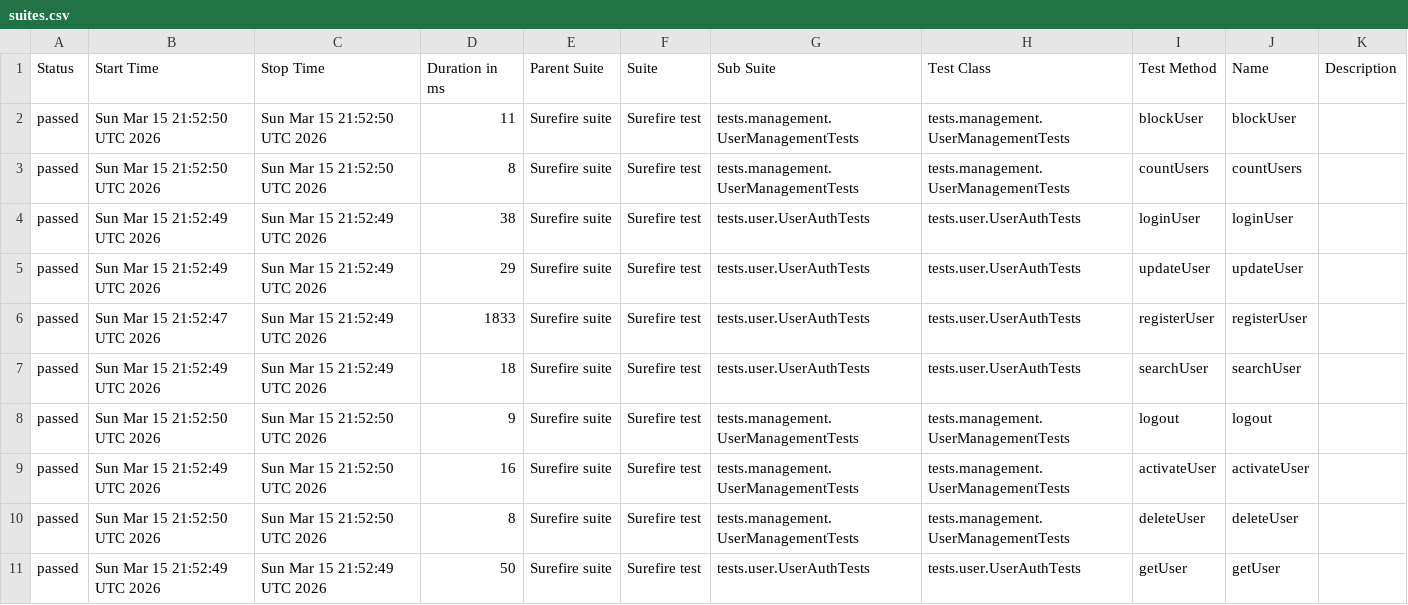
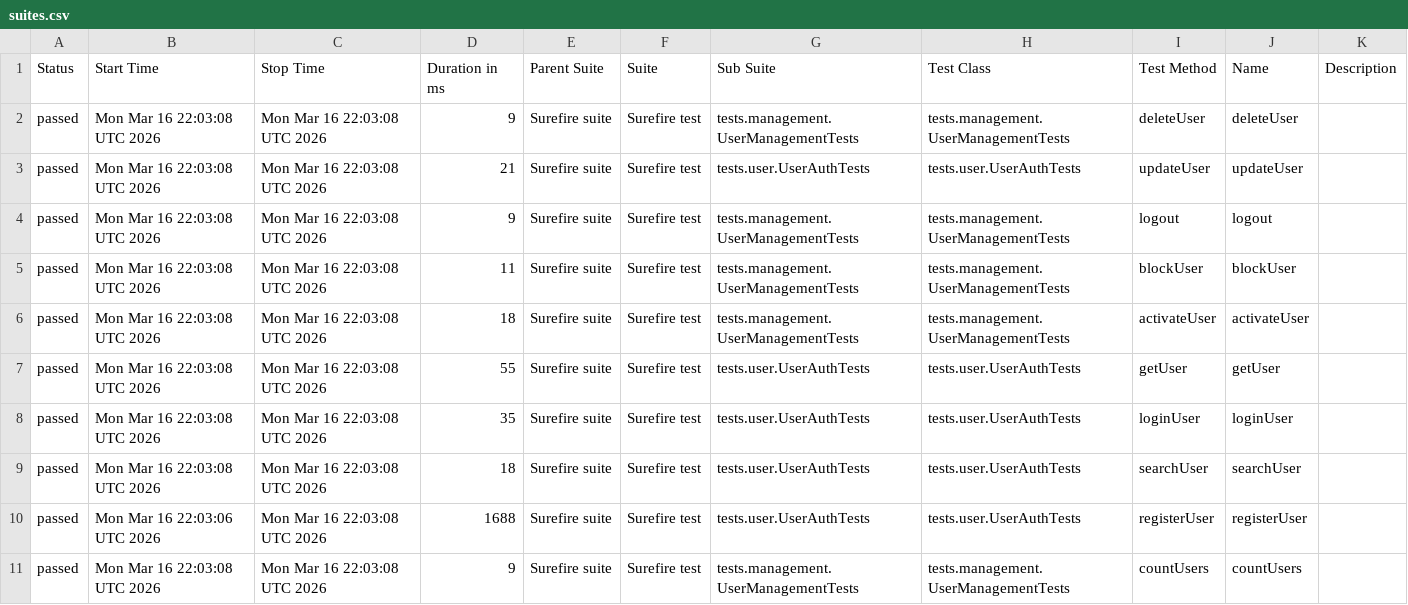
Before and after one commit to Ruturaj0861/user-restAssured, a CSV file: data/suites.csv, drawn as a sheet.

```diff
--- a/data/suites.csv
+++ b/data/suites.csv
@@ -1,11 +1,11 @@
 "Status","Start Time","Stop Time","Duration in ms","Parent Suite","Suite","Sub Suite","Test Class","Test Method","Name","Description"
-"passed","Sun Mar 15 21:52:50 UTC 2026","Sun Mar 15 21:52:50 UTC 2026","11","Surefire suite","Surefire test","tests.management.UserManagementTests","tests.management.UserManagementTests","blockUser","blockUser",""
-"passed","Sun Mar 15 21:52:50 UTC 2026","Sun Mar 15 21:52:50 UTC 2026","8","Surefire suite","Surefire test","tests.management.UserManagementTests","tests.management.UserManagementTests","countUsers","countUsers",""
-"passed","Sun Mar 15 21:52:49 UTC 2026","Sun Mar 15 21:52:49 UTC 2026","38","Surefire suite","Surefire test","tests.user.UserAuthTests","tests.user.UserAuthTests","loginUser","loginUser",""
-"passed","Sun Mar 15 21:52:49 UTC 2026","Sun Mar 15 21:52:49 UTC 2026","29","Surefire suite","Surefire test","tests.user.UserAuthTests","tests.user.UserAuthTests","updateUser","updateUser",""
-"passed","Sun Mar 15 21:52:47 UTC 2026","Sun Mar 15 21:52:49 UTC 2026","1833","Surefire suite","Surefire test","tests.user.UserAuthTests","tests.user.UserAuthTests","registerUser","registerUser",""
-"passed","Sun Mar 15 21:52:49 UTC 2026","Sun Mar 15 21:52:49 UTC 2026","18","Surefire suite","Surefire test","tests.user.UserAuthTests","tests.user.UserAuthTests","searchUser","searchUser",""
-"passed","Sun Mar 15 21:52:50 UTC 2026","Sun Mar 15 21:52:50 UTC 2026","9","Surefire suite","Surefire test","tests.management.UserManagementTests","tests.management.UserManagementTests","logout","logout",""
-"passed","Sun Mar 15 21:52:49 UTC 2026","Sun Mar 15 21:52:50 UTC 2026","16","Surefire suite","Surefire test","tests.management.UserManagementTests","tests.management.UserManagementTests","activateUser","activateUser",""
-"passed","Sun Mar 15 21:52:50 UTC 2026","Sun Mar 15 21:52:50 UTC 2026","8","Surefire suite","Surefire test","tests.management.UserManagementTests","tests.management.UserManagementTests","deleteUser","deleteUser",""
-"passed","Sun Mar 15 21:52:49 UTC 2026","Sun Mar 15 21:52:49 UTC 2026","50","Surefire suite","Surefire test","tests.user.UserAuthTests","tests.user.UserAuthTests","getUser","getUser",""
+"passed","Mon Mar 16 22:03:08 UTC 2026","Mon Mar 16 22:03:08 UTC 2026","9","Surefire suite","Surefire test","tests.management.UserManagementTests","tests.management.UserManagementTests","deleteUser","deleteUser",""
+"passed","Mon Mar 16 22:03:08 UTC 2026","Mon Mar 16 22:03:08 UTC 2026","21","Surefire suite","Surefire test","tests.user.UserAuthTests","tests.user.UserAuthTests","updateUser","updateUser",""
+"passed","Mon Mar 16 22:03:08 UTC 2026","Mon Mar 16 22:03:08 UTC 2026","9","Surefire suite","Surefire test","tests.management.UserManagementTests","tests.management.UserManagementTests","logout","logout",""
+"passed","Mon Mar 16 22:03:08 UTC 2026","Mon Mar 16 22:03:08 UTC 2026","11","Surefire suite","Surefire test","tests.management.UserManagementTests","tests.management.UserManagementTests","blockUser","blockUser",""
+"passed","Mon Mar 16 22:03:08 UTC 2026","Mon Mar 16 22:03:08 UTC 2026","18","Surefire suite","Surefire test","tests.management.UserManagementTests","tests.management.UserManagementTests","activateUser","activateUser",""
+"passed","Mon Mar 16 22:03:08 UTC 2026","Mon Mar 16 22:03:08 UTC 2026","55","Surefire suite","Surefire test","tests.user.UserAuthTests","tests.user.UserAuthTests","getUser","getUser",""
+"passed","Mon Mar 16 22:03:08 UTC 2026","Mon Mar 16 22:03:08 UTC 2026","35","Surefire suite","Surefire test","tests.user.UserAuthTests","tests.user.UserAuthTests","loginUser","loginUser",""
+"passed","Mon Mar 16 22:03:08 UTC 2026","Mon Mar 16 22:03:08 UTC 2026","18","Surefire suite","Surefire test","tests.user.UserAuthTests","tests.user.UserAuthTests","searchUser","searchUser",""
+"passed","Mon Mar 16 22:03:06 UTC 2026","Mon Mar 16 22:03:08 UTC 2026","1688","Surefire suite","Surefire test","tests.user.UserAuthTests","tests.user.UserAuthTests","registerUser","registerUser",""
+"passed","Mon Mar 16 22:03:08 UTC 2026","Mon Mar 16 22:03:08 UTC 2026","9","Surefire suite","Surefire test","tests.management.UserManagementTests","tests.management.UserManagementTests","countUsers","countUsers",""
```
Also changed, not shown: 34 other files.
